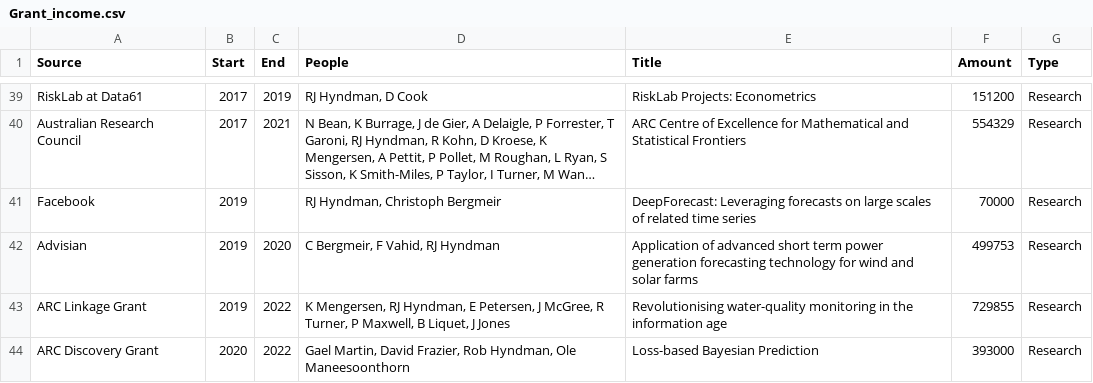
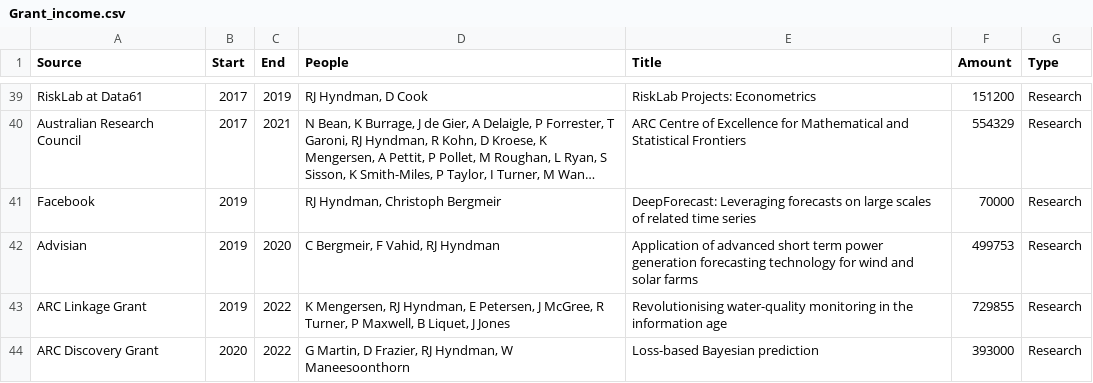
Before and after one commit to robjhyndman/CV, a CSV file: Grant_income.csv, drawn as a sheet; only a part is shown, gaps mark what is left out; long unchanged cells end in ….

Commit message:
Removed first names from grant

```diff
--- a/Grant_income.csv
+++ b/Grant_income.csv
@@ -43,2 +43,2 @@ Advisian,2019,2020,"C Bergmeir, F Vahid, RJ Hyndman",Application of advanced sho
 ARC Linkage Grant,2019,2022,"K Mengersen, RJ Hyndman, E Petersen, J McGree, R Turner, P Maxwell, B Liquet, J Jones",Revolutionising water-quality monitoring in the information age,729855,Research
-ARC Discovery Grant,2020,2022,"Gael Martin, David Frazier, Rob Hyndman, Ole Maneesoonthorn",Loss-based Bayesian Prediction,393000,Research
+ARC Discovery Grant,2020,2022,"G Martin, D Frazier, RJ Hyndman, W Maneesoonthorn",Loss-based Bayesian prediction,393000,Research
```
